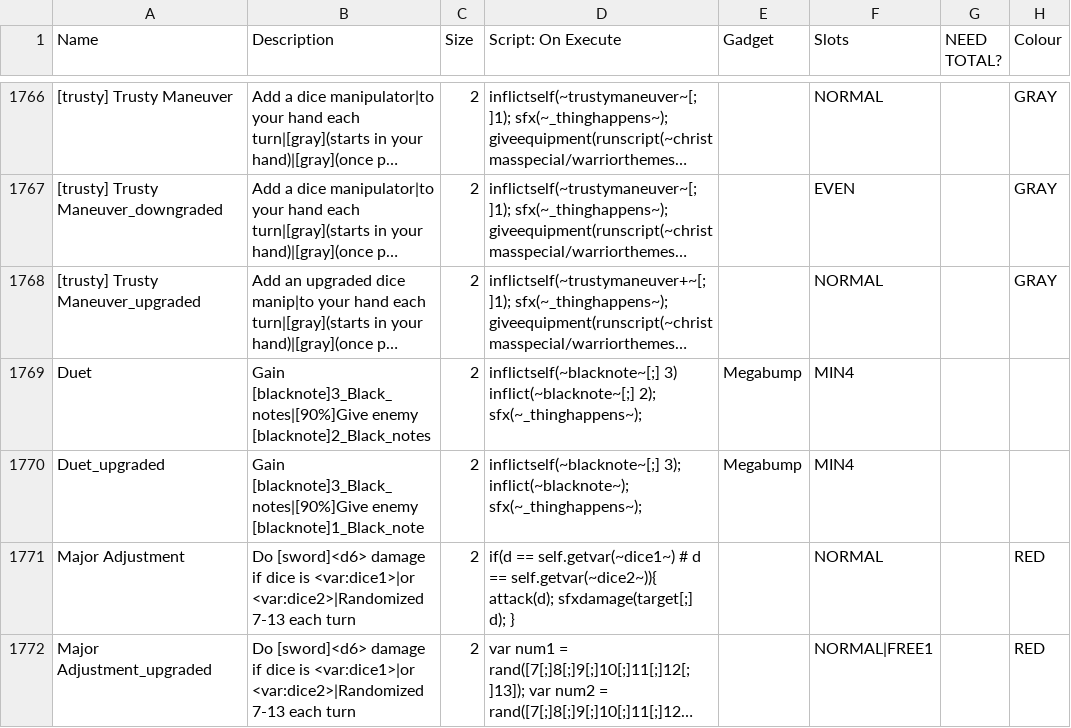
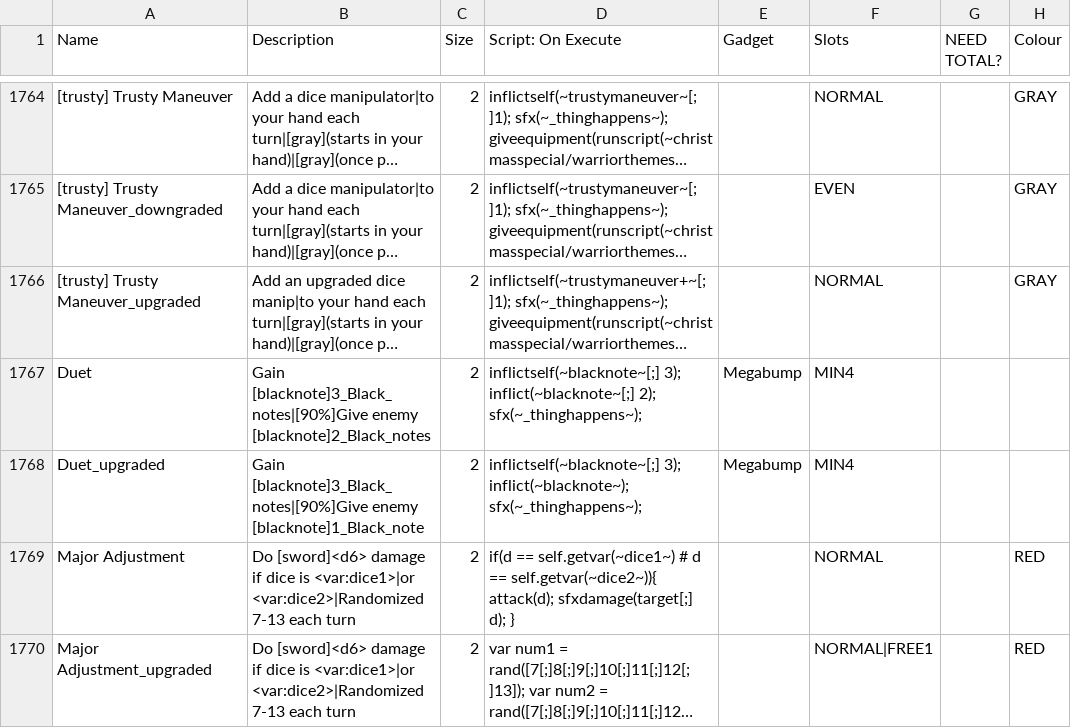
Before and after one commit to godisgoodmatt/christmasspecial, a CSV file: _append/data/text/equipment.csv, drawn as a sheet; only a part is shown, gaps mark what is left out; long unchanged cells end in …; addresses are those after the commit; the diff covers the shown part only; the diff names each change by its address in the sheet, - before the commit and + after, or states it on an @@ line.

```diff
--- a/_append/data/text/equipment.csv
+++ b/_append/data/text/equipment.csv
-D1767 (Script: On Execute): inflictself(~blacknote~[;] 3) inflict(~blacknote~[;] 2);…
+D1767 (Script: On Execute): inflictself(~blacknote~[;] 3); inflict(~blacknote~[;] 2);…
```
Also changed, not shown: 15 added rows, 2 removed rows and 2 edited cells elsewhere in this file, data/text/episodes.csv, 1 other file.
